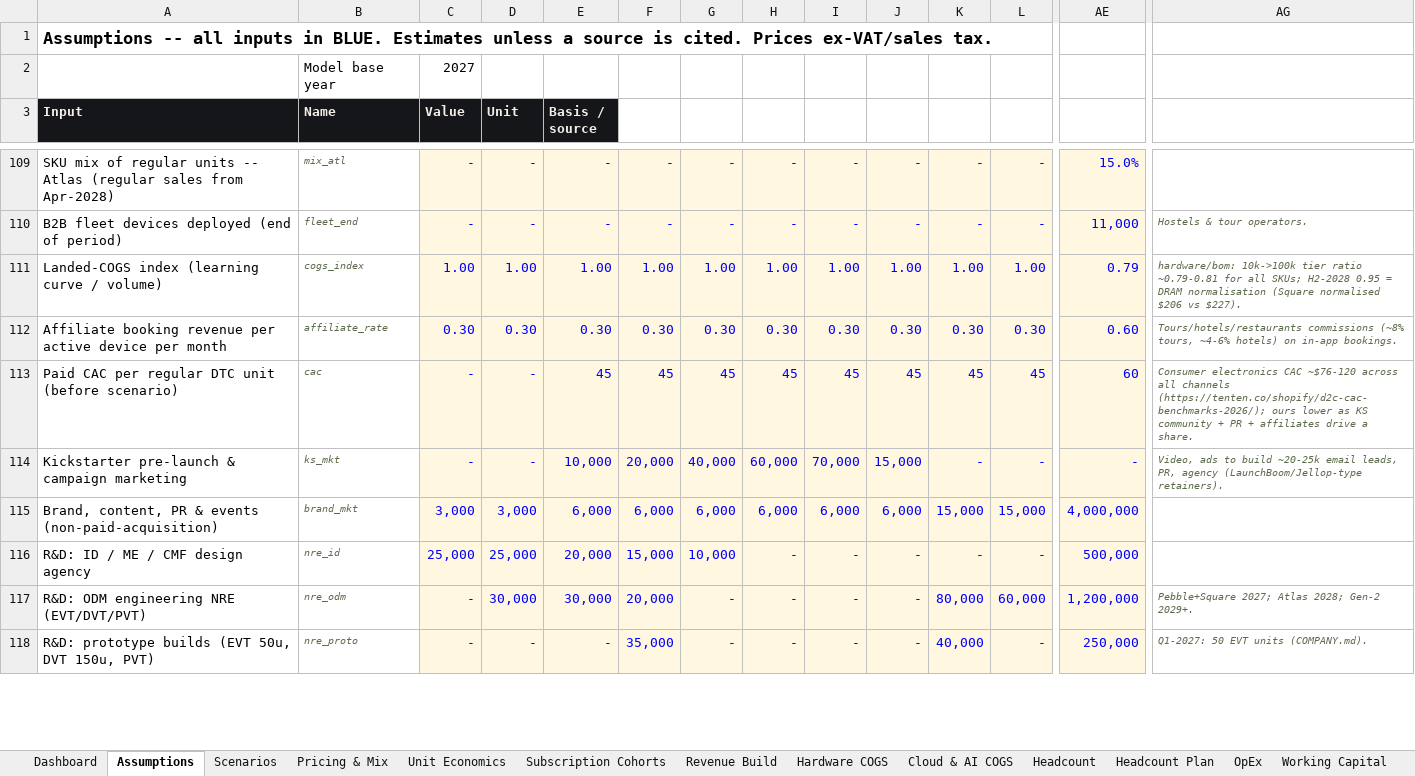
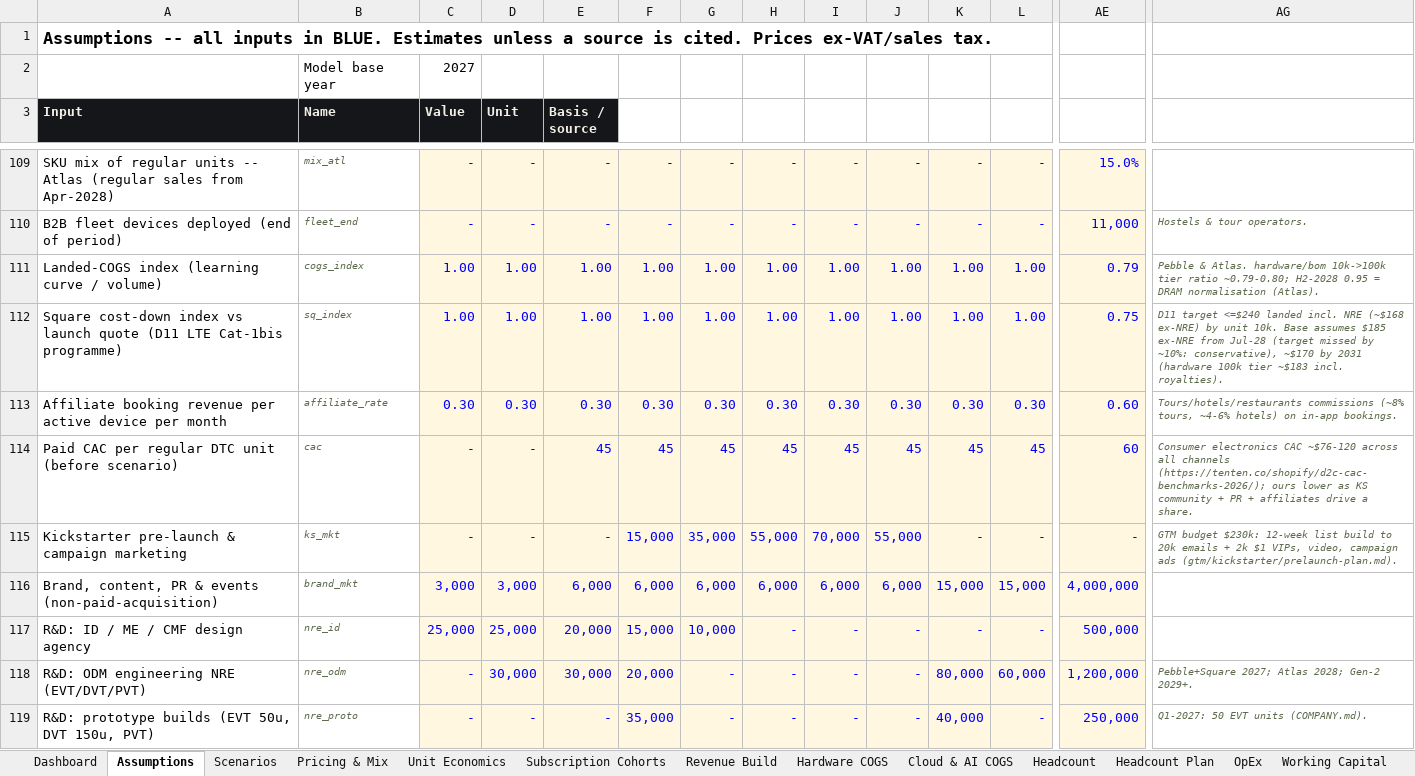
Before and after one commit to nimb-ou/hello-world, an Excel workbook: finance/LORE_Financial_Model.xlsx, sheet Assumptions, drawn as a sheet; only a part is shown, gaps mark what is left out; values as stored, in another font and other column widths than the file's, no borders; addresses are those after the commit; rows hold the shown columns only; the diff covers the shown part only; the diff names each change by its address in the sheet, - before the commit and + after, or states it on an @@ line.

```diff
--- a/finance/LORE_Financial_Model.xlsx (sheet Assumptions)
+++ b/finance/LORE_Financial_Model.xlsx (sheet Assumptions)
-AG111: hardware/bom: 10k->100k tier ratio ~0.79-0.81 for all SKUs; H2-2028 0.95 = DRAM normalisation (Square normalised $206 vs $227).
+AG111: Pebble & Atlas. hardware/bom 10k->100k tier ratio ~0.79-0.80; H2-2028 0.95 = DRAM normalisation (Atlas).
+row 112: Square cost-down index vs launch quote (D11 LTE Cat-1bis programme) | sq_index | 1.00 | 1.00 | 1.00 | 1.00 | 1.00 | 1.00 | 1.00 | 1.00 | 1.00 | 1.00 | 0.75 | D11 target <=$240 landed incl. NRE (~$168 ex-NRE) by unit 10k. Base assumes $185 ex-NRE from Jul-28 (target missed by ~10%: conservative), ~$170 by 2031 (hardware 100k tier ~$183 incl. royalties).
-E115 (Basis / source): 10,000
+E115 (Basis / source): -
-F115: 20,000
+F115: 15,000
-G115: 40,000
+G115: 35,000
-H115: 60,000
+H115: 55,000
-J115: 15,000
+J115: 55,000
-AG115: Video, ads to build ~20-25k email leads, PR, agency (LaunchBoom/Jellop-type retainers).
+AG115: GTM budget $230k: 12-week list build to 20k emails + 2k $1 VIPs, video, campaign ads (gtm/kickstarter/prelaunch-plan.md).
```
Also changed, not shown: 30 edited cells elsewhere in this sheet, sheet P&L, sheet Cash Flow, sheet Subscription Cohorts, sheet Balance Sheet, sheet Working Capital, sheet Pricing & Mix, 9 more sheets, formulas that keep their value, charts or pictures, 17 other files.
